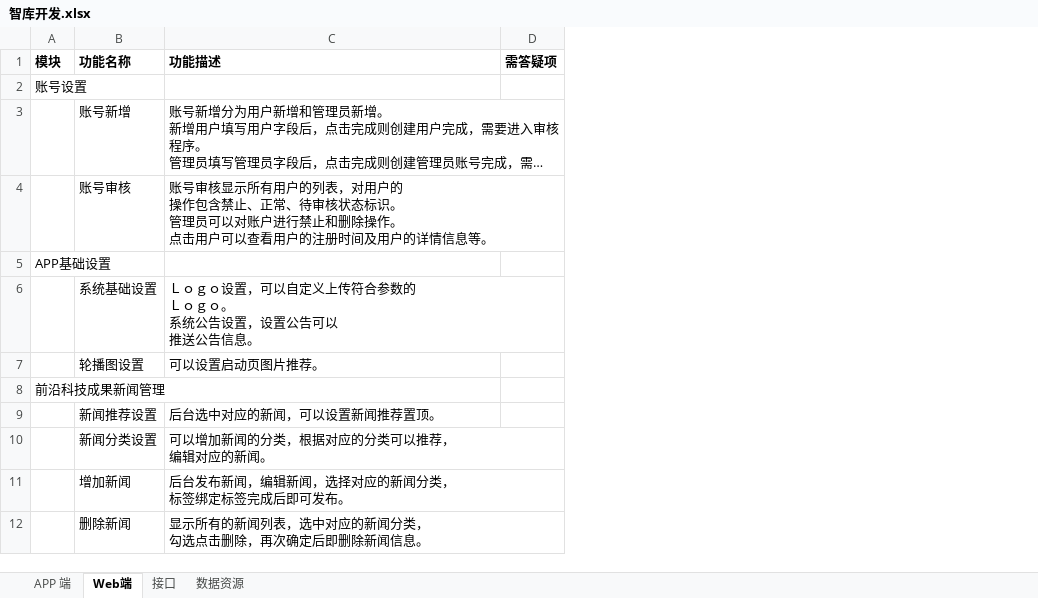
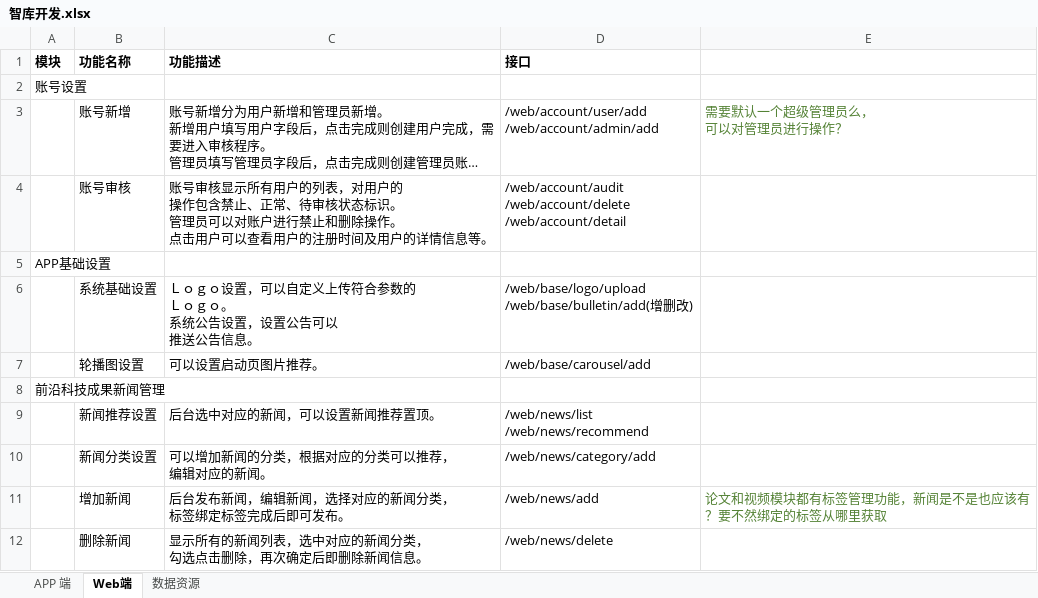
Before and after one commit to shaoyunlu/ZY-ZKWeb, an Excel workbook: 智库开发.xlsx, sheet Web端, drawn as a sheet; only a part is shown; long unchanged cells end in …; values as stored, in another font and other column widths than the file's, no borders; removed rows and columns are numbered as before the commit, all else as after; ↵ is a line break in a cell; the diff names each change by its address in the sheet, - before the commit and + after, or states it on an @@ line.

```diff
--- a/智库开发.xlsx (sheet Web端)
+++ b/智库开发.xlsx (sheet Web端)
-sheet tab: 接口
-column D (需答疑项), empty
+column D (接口), rows 3-12: /web/account/user/add ↵ /web/account/admin/add | /web/account/audit ↵ /web/account/delete ↵ /web/account/detail |  | /web/base/logo/upload ↵ /web/base/bulletin/add(增删改) | /web/base/carousel/add |  | /web/news/list ↵ /web/news/recommend | /web/news/category/add | /web/news/add | /web/news/delete
+column E, rows 3-11: 需要默认一个超级管理员么， ↵ 可以对管理员进行操作？ |  |  |  |  |  |  |  | 论文和视频模块都有标签管理功能，新闻是不是也应该有？要不然绑定的标签从哪里获取
```
Also changed, not shown: sheet APP 端, sheet 数据资源, 17 other files.
